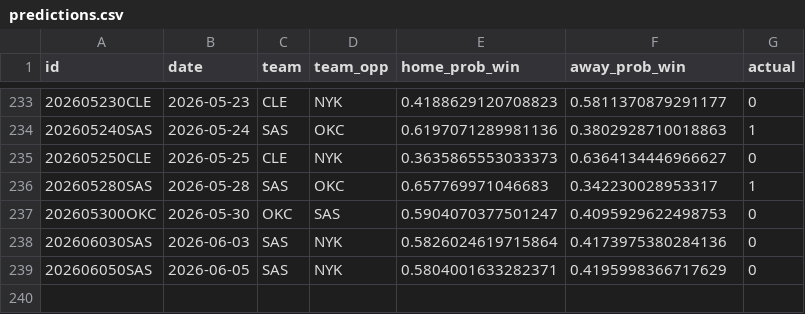
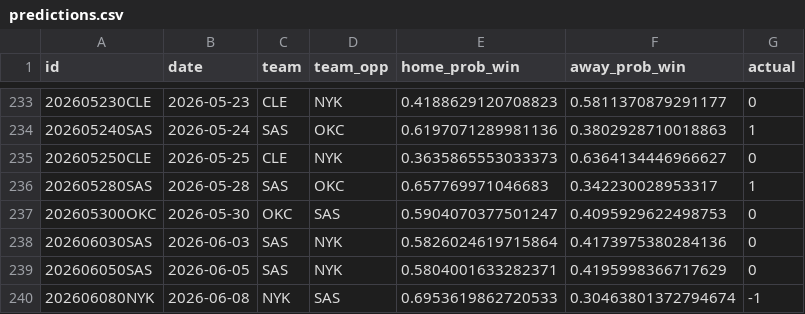
Before and after one commit to RaresPetrisor22/predicting-nba-games-ml, a CSV file: data/predictions.csv, drawn as a sheet; only a part is shown, gaps mark what is left out; the diff names each change by its address in the sheet, - before the commit and + after, or states it on an @@ line.

```diff
--- a/data/predictions.csv
+++ b/data/predictions.csv
+row 240: 202606080NYK | 2026-06-08 | NYK | SAS | 0.6953619862720533 | 0.30463801372794674 | -1
```
